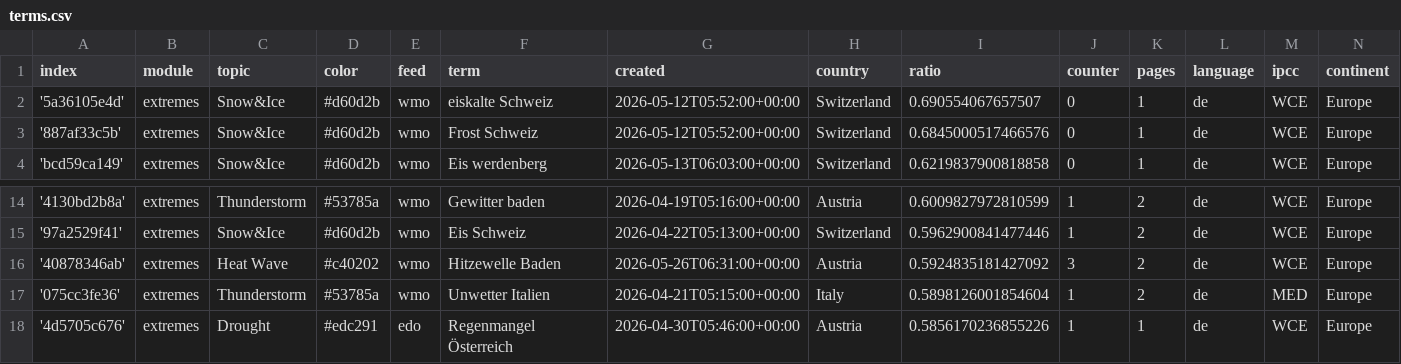
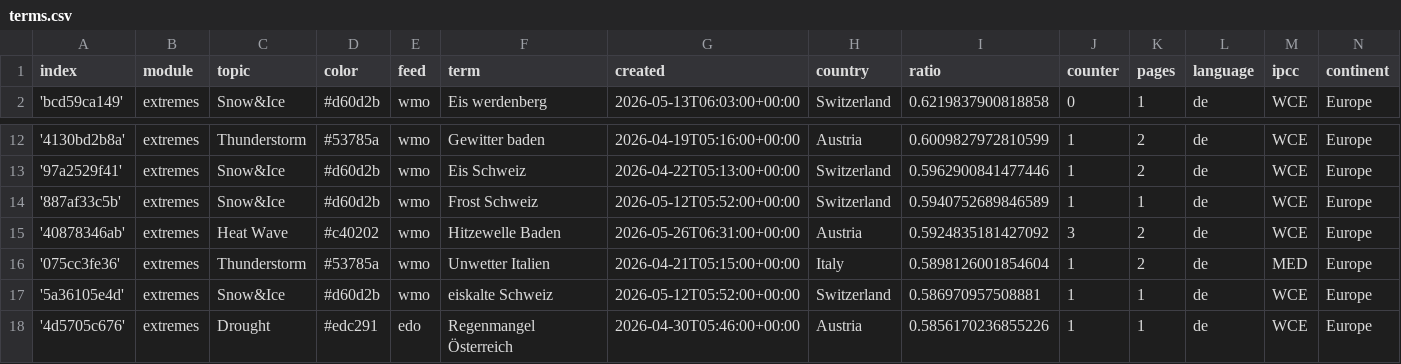
Before and after one commit to pg-ufr-news/germanExtremes, a CSV file: terms.csv, drawn as a sheet; only a part is shown, gaps mark what is left out.

```diff
--- a/terms.csv
+++ b/terms.csv
@@ -1,4 +1,2 @@
 index,module,topic,color,feed,term,created,country,ratio,counter,pages,language,ipcc,continent
-'5a36105e4d',extremes,Snow&Ice,#d60d2b,wmo,eiskalte Schweiz,2026-05-12T05:52:00+00:00,Switzerland,0.690554067657507,0,1,de,WCE,Europe
-'887af33c5b',extremes,Snow&Ice,#d60d2b,wmo,Frost Schweiz,2026-05-12T05:52:00+00:00,Switzerland,0.6845000517466576,0,1,de,WCE,Europe
 'bcd59ca149',extremes,Snow&Ice,#d60d2b,wmo,Eis werdenberg,2026-05-13T06:03:00+00:00,Switzerland,0.6219837900818858,0,1,de,WCE,Europe
@@ -15,4 +13,6 @@ index,module,topic,color,feed,term,created,country,ratio,counter,pages,language,
 '97a2529f41',extremes,Snow&Ice,#d60d2b,wmo,Eis Schweiz,2026-04-22T05:13:00+00:00,Switzerland,0.5962900841477446,1,2,de,WCE,Europe
+'887af33c5b',extremes,Snow&Ice,#d60d2b,wmo,Frost Schweiz,2026-05-12T05:52:00+00:00,Switzerland,0.5940752689846589,1,1,de,WCE,Europe
 '40878346ab',extremes,Heat Wave,#c40202,wmo,Hitzewelle Baden,2026-05-26T06:31:00+00:00,Austria,0.5924835181427092,3,2,de,WCE,Europe
 '075cc3fe36',extremes,Thunderstorm,#53785a,wmo,Unwetter Italien,2026-04-21T05:15:00+00:00,Italy,0.5898126001854604,1,2,de,MED,Europe
+'5a36105e4d',extremes,Snow&Ice,#d60d2b,wmo,eiskalte Schweiz,2026-05-12T05:52:00+00:00,Switzerland,0.586970957508881,1,1,de,WCE,Europe
 '4d5705c676',extremes,Drought,#edc291,edo,Regenmangel Österreich,2026-04-30T05:46:00+00:00,Austria,0.5856170236855226,1,1,de,WCE,Europe
```
Also changed, not shown: cxsv/news_2026_05.csv.
